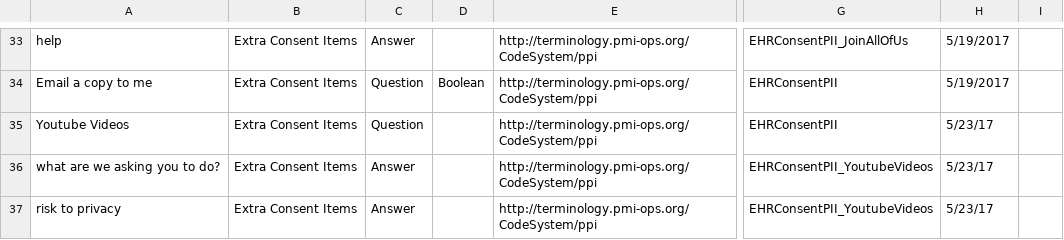
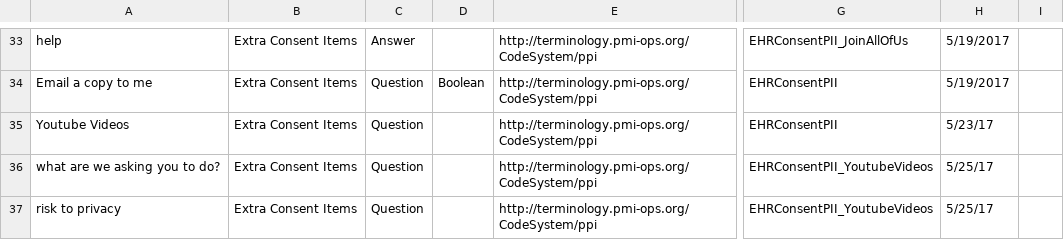
Before and after one commit to all-of-us-terminology/codebook-to-fhir, a CSV file: sheets/EHRConsentPII.csv, drawn as a sheet; only a part is shown, gaps mark what is left out; the diff names each change by its address in the sheet, - before the commit and + after, or states it on an @@ line.

```diff
--- a/sheets/EHRConsentPII.csv
+++ b/sheets/EHRConsentPII.csv
-C36:C37: Answer
+C36:C37: Question
-H36:H37: 5/23/17
+H36:H37: 5/25/17
```
Also changed, not shown: sheets/Lifestyle.csv, sheets/PMI.csv, 5 other files.
